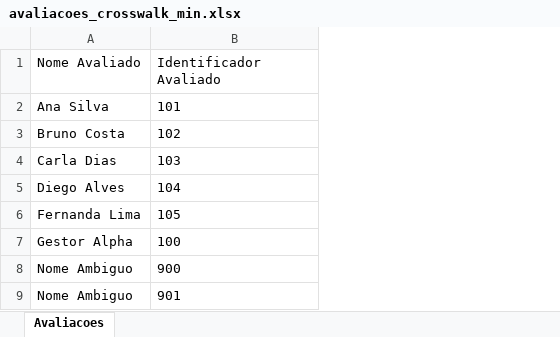
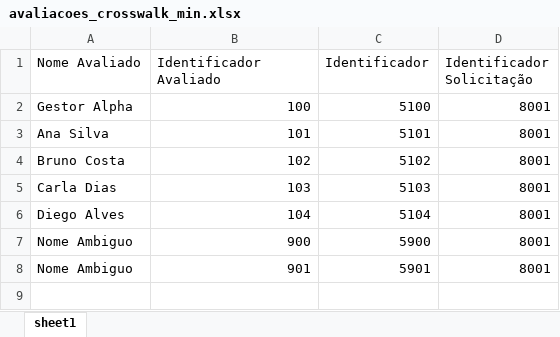
Before and after one commit to gbgconsulting/Greenn-People, an Excel workbook: data/legado-solides/samples/avaliacoes_crosswalk_min.xlsx, sheet sheet1, drawn as a sheet; values as stored, in another font and other column widths than the file's, no borders; removed rows and columns are numbered as before the commit, all else as after; the diff names each change by its address in the sheet, - before the commit and + after, or states it on an @@ line.

```diff
--- a/data/legado-solides/samples/avaliacoes_crosswalk_min.xlsx (sheet sheet1)
+++ b/data/legado-solides/samples/avaliacoes_crosswalk_min.xlsx (sheet sheet1)
-sheet tab: Avaliacoes
+sheet tab: sheet1
+column C (Identificador), rows 3-8: 5101 | 5102 | 5103 | 5104 | 5900 | 5901
+column D (Identificador Solicitação), rows 3-8: all 8001
@@ row 7 moved to row 2: Gestor Alpha @@
-B3:B6 alignment: left
+B3:B6 alignment: right
-row 6: Fernanda Lima | 105
-B7:B8 alignment: left
+B7:B8 alignment: right
```
Also changed, not shown: data/legado-solides/samples/colaboradores_min.xlsx, 3 other files.
